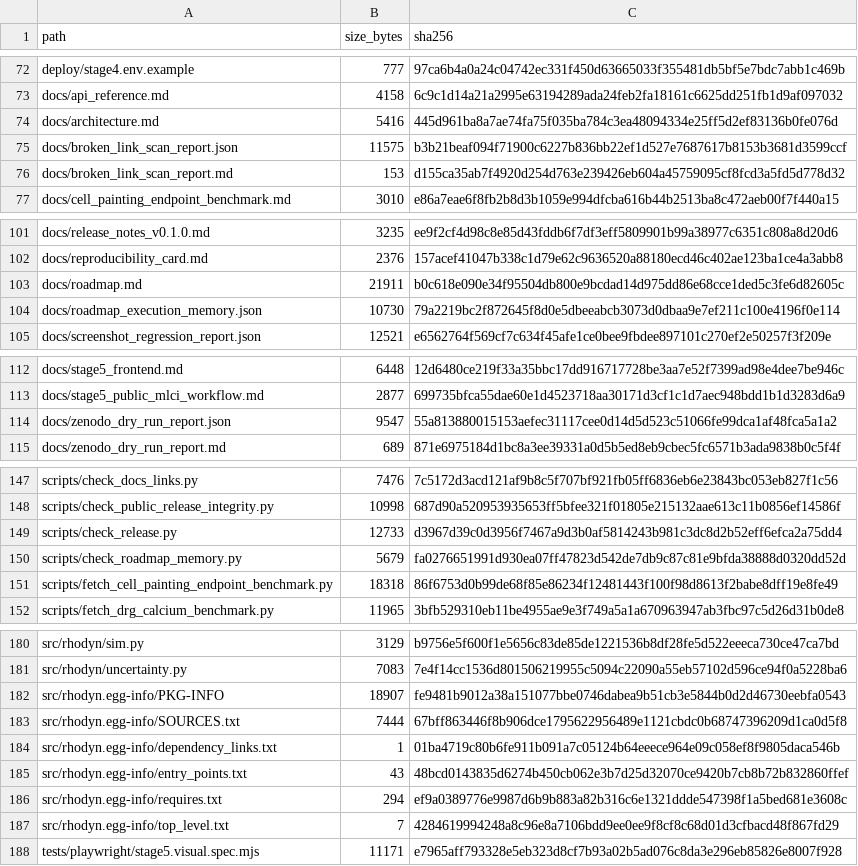
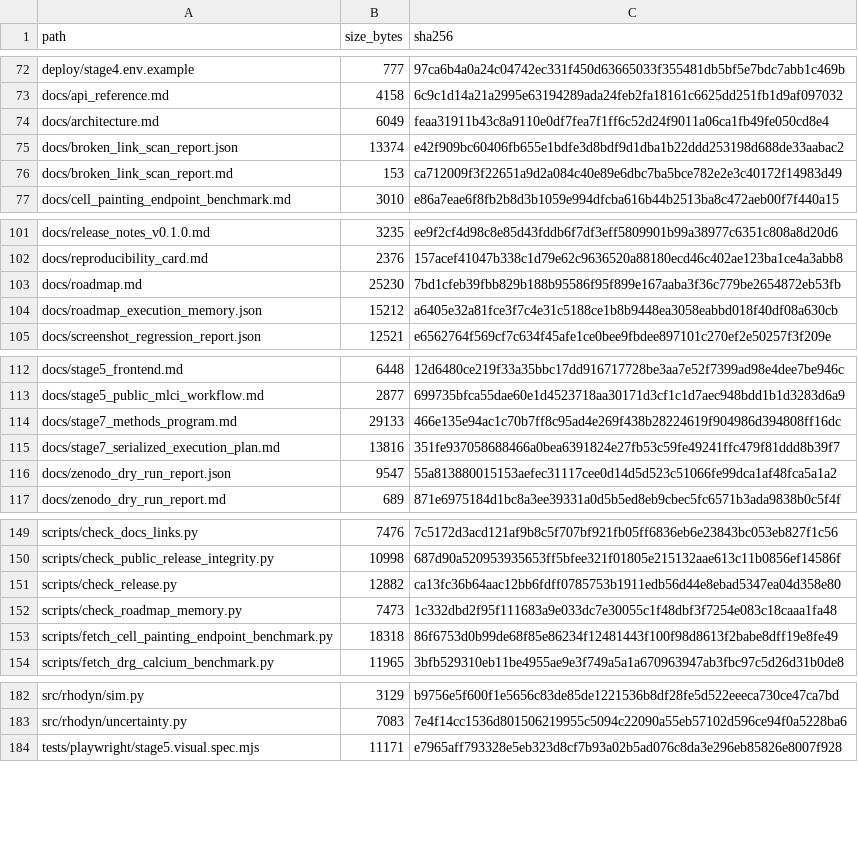
Before and after one commit to renatosocodato/rhodyn, a CSV file: docs/release_checksums.csv, drawn as a sheet; only a part is shown, gaps mark what is left out; the diff covers the shown part only.

Commit message:
Define Stage 7 methods program roadmap

```diff
--- a/docs/release_checksums.csv
+++ b/docs/release_checksums.csv
@@ -73,5 +73,5 @@ deploy/stage4.env.example,777,97ca6b4a0a24c04742ec331f450d63665033f355481db5bf5e
 docs/api_reference.md,4158,6c9c1d14a21a2995e63194289ada24feb2fa18161c6625dd251fb1d9af097032
-docs/architecture.md,5416,445d961ba8a7ae74fa75f035ba784c3ea48094334e25ff5d2ef83136b0fe076d
-docs/broken_link_scan_report.json,11575,b3b21beaf094f71900c6227b836bb22ef1d527e7687617b8153b3681d3599ccf
-docs/broken_link_scan_report.md,153,d155ca35ab7f4920d254d763e239426eb604a45759095cf8fcd3a5fd5d778d32
+docs/architecture.md,6049,feaa31911b43c8a9110e0df7fea7f1ff6c52d24f9011a06ca1fb49fe050cd8e4
+docs/broken_link_scan_report.json,13374,e42f909bc60406fb655e1bdfe3d8bdf9d1dba1b22ddd253198d688de33aabac2
+docs/broken_link_scan_report.md,153,ca712009f3f22651a9d2a084c40e89e6dbc7ba5bce782e2e3c40172f14983d49
 docs/cell_painting_endpoint_benchmark.md,3010,e86a7eae6f8fb2b8d3b1059e994dfcba616b44b2513ba8c472aeb00f7f440a15
@@ -102,4 +102,4 @@ docs/release_notes_v0.1.0.md,3235,ee9f2cf4d98c8e85d43fddb6f7df3eff5809901b99a389
 docs/reproducibility_card.md,2376,157acef41047b338c1d79e62c9636520a88180ecd46c402ae123ba1ce4a3abb8
-docs/roadmap.md,21911,b0c618e090e34f95504db800e9bcdad14d975dd86e68cce1ded5c3fe6d82605c
-docs/roadmap_execution_memory.json,10730,79a2219bc2f872645f8d0e5dbeeabcb3073d0dbaa9e7ef211c100e4196f0e114
+docs/roadmap.md,25230,7bd1cfeb39fbb829b188b95586f95f899e167aaba3f36c779be2654872eb53fb
+docs/roadmap_execution_memory.json,15212,a6405e32a81fce3f7c4e31c5188ce1b8b9448ea3058eabbd018f40df08a630cb
 docs/screenshot_regression_report.json,12521,e6562764f569cf7c634f45afe1ce0bee9fbdee897101c270ef2e50257f3f209e
@@ -113,2 +113,4 @@ docs/stage5_frontend.md,6448,12d6480ce219f33a35bbc17dd916717728be3aa7e52f7399ad9
 docs/stage5_public_mlci_workflow.md,2877,699735bfca55dae60e1d4523718aa30171d3cf1c1d7aec948bdd1b1d3283d6a9
+docs/stage7_methods_program.md,29133,466e135e94ac1c70b7ff8c95ad4e269f438b28224619f904986d394808ff16dc
+docs/stage7_serialized_execution_plan.md,13816,351fe937058688466a0bea6391824e27fb53c59fe49241ffc479f81ddd8b39f7
 docs/zenodo_dry_run_report.json,9547,55a813880015153aefec31117cee0d14d5d523c51066fe99dca1af48fca5a1a2
@@ -148,4 +150,4 @@ scripts/check_docs_links.py,7476,7c5172d3acd121af9b8c5f707bf921fb05ff6836eb6e238
 scripts/check_public_release_integrity.py,10998,687d90a520953935653ff5bfee321f01805e215132aae613c11b0856ef14586f
-scripts/check_release.py,12733,d3967d39c0d3956f7467a9d3b0af5814243b981c3dc8d2b52eff6efca2a75dd4
-scripts/check_roadmap_memory.py,5679,fa0276651991d930ea07ff47823d542de7db9c87c81e9bfda38888d0320dd52d
+scripts/check_release.py,12882,ca13fc36b64aac12bb6fdff0785753b1911edb56d44e8ebad5347ea04d358e80
+scripts/check_roadmap_memory.py,7473,1c332dbd2f95f111683a9e033dc7e30055c1f48dbf3f7254e083c18caaa1fa48
 scripts/fetch_cell_painting_endpoint_benchmark.py,18318,86f6753d0b99de68f85e86234f12481443f100f98d8613f2babe8dff19e8fe49
@@ -181,8 +183,2 @@ src/rhodyn/sim.py,3129,b9756e5f600f1e5656c83de85de1221536b8df28fe5d522eeeca730ce
 src/rhodyn/uncertainty.py,7083,7e4f14cc1536d801506219955c5094c22090a55eb57102d596ce94f0a5228ba6
-src/rhodyn.egg-info/PKG-INFO,18907,fe9481b9012a38a151077bbe0746dabea9b51cb3e5844b0d2d46730eebfa0543
-src/rhodyn.egg-info/SOURCES.txt,7444,67bff863446f8b906dce1795622956489e1121cbdc0b68747396209d1ca0d5f8
-src/rhodyn.egg-info/dependency_links.txt,1,01ba4719c80b6fe911b091a7c05124b64eeece964e09c058ef8f9805daca546b
-src/rhodyn.egg-info/entry_points.txt,43,48bcd0143835d6274b450cb062e3b7d25d32070ce9420b7cb8b72b832860ffef
-src/rhodyn.egg-info/requires.txt,294,ef9a0389776e9987d6b9b883a82b316c6e1321ddde547398f1a5bed681e3608c
-src/rhodyn.egg-info/top_level.txt,7,4284619994248a8c96e8a7106bdd9ee0ee9f8cf8c68d01d3cfbacd48f867fd29
 tests/playwright/stage5.visual.spec.mjs,11171,e7965aff793328e5eb323d8cf7b93a02b5ad076c8da3e296eb85826e8007f928
```
Also changed, not shown: 4 edited cells elsewhere in this file, 12 other files.
